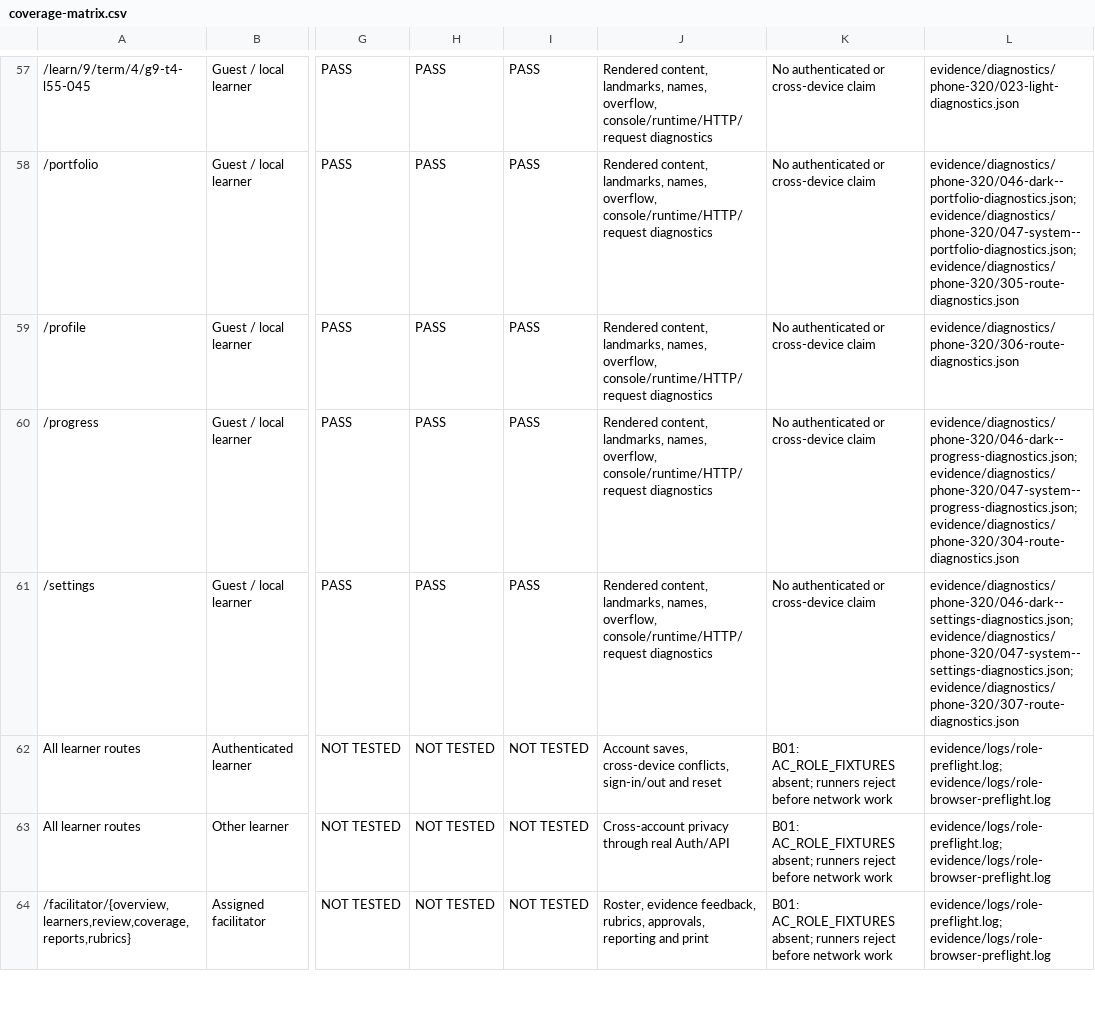
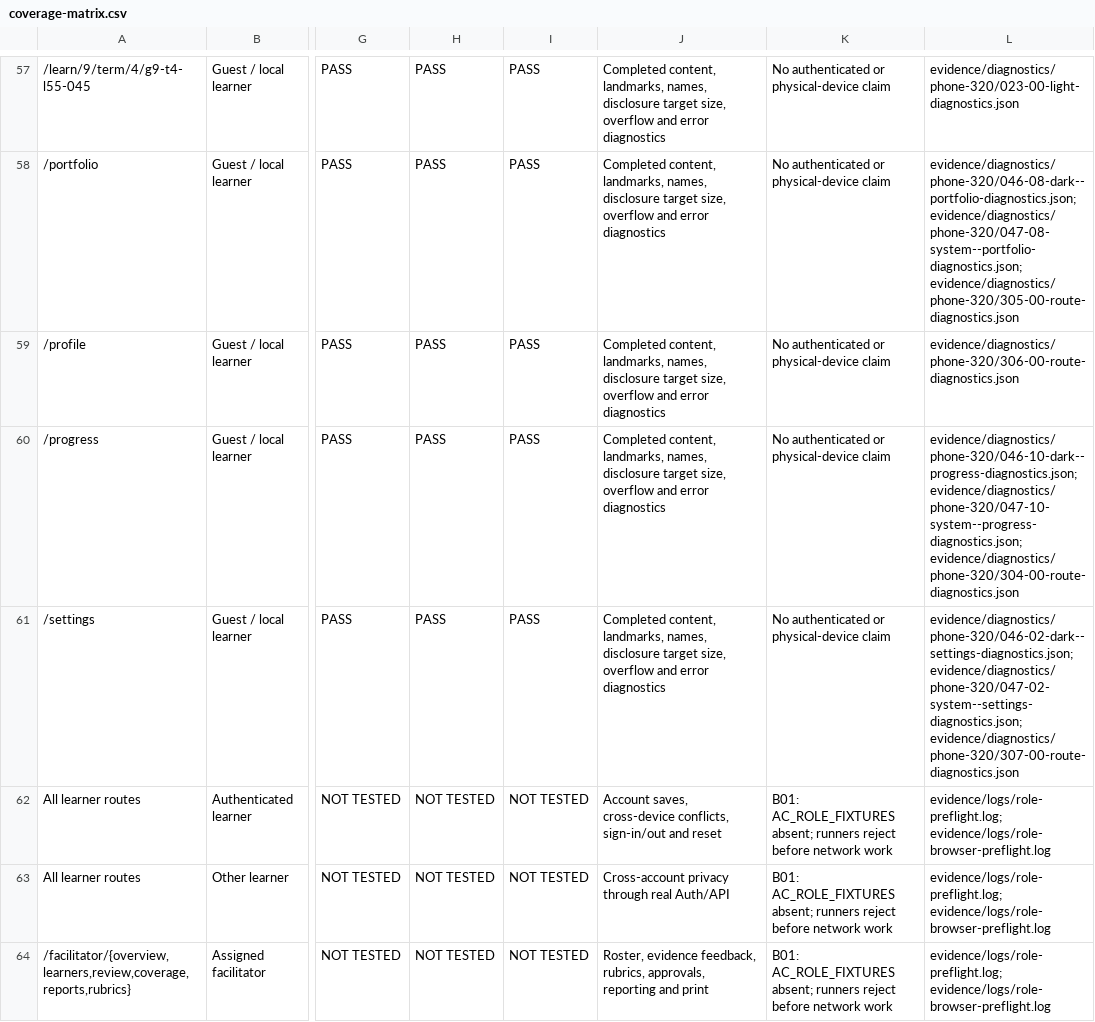
Before and after one commit to PDthePlug/Applied-Commerce-, a CSV file: docs/audits/2026-10-19-uiux/coverage-matrix.csv, drawn as a sheet; only a part is shown, gaps mark what is left out; the diff covers the shown part only; the diff names each change by its address in the sheet, - before the commit and + after, or states it on an @@ line.

```diff
--- a/docs/audits/2026-10-19-uiux/coverage-matrix.csv
+++ b/docs/audits/2026-10-19-uiux/coverage-matrix.csv
-J57:J61: Rendered content, landmarks, names, overflow, console/runtime/HTTP/request diagnostics
+J57:J61: Completed content, landmarks, names, disclosure target size, overflow and error diagnostics
-K57:K61: No authenticated or cross-device claim
+K57:K61: No authenticated or physical-device claim
-L57: evidence/diagnostics/phone-320/023-light-diagnostics.json
+L57: evidence/diagnostics/phone-320/023-00-light-diagnostics.json
-L58: evidence/diagnostics/phone-320/046-dark--portfolio-diagnostics.json; evidence/diagnostics/phone-320/047-system--portfolio-diagnostics.json; evidence/diagnostics/phone-320/305-route-diagnostics.json
+L58: evidence/diagnostics/phone-320/046-08-dark--portfolio-diagnostics.json; evidence/diagnostics/phone-320/047-08-system--portfolio-diagnostics.json; evidence/diagnostics/phone-320/305-00-route-diagnostics.json
-L59: evidence/diagnostics/phone-320/306-route-diagnostics.json
+L59: evidence/diagnostics/phone-320/306-00-route-diagnostics.json
-L60: evidence/diagnostics/phone-320/046-dark--progress-diagnostics.json; evidence/diagnostics/phone-320/047-system--progress-diagnostics.json; evidence/diagnostics/phone-320/304-route-diagnostics.json
+L60: evidence/diagnostics/phone-320/046-10-dark--progress-diagnostics.json; evidence/diagnostics/phone-320/047-10-system--progress-diagnostics.json; evidence/diagnostics/phone-320/304-00-route-diagnostics.json
-L61: evidence/diagnostics/phone-320/046-dark--settings-diagnostics.json; evidence/diagnostics/phone-320/047-system--settings-diagnostics.json; evidence/diagnostics/phone-320/307-route-diagnostics.json
+L61: evidence/diagnostics/phone-320/046-02-dark--settings-diagnostics.json; evidence/diagnostics/phone-320/047-02-system--settings-diagnostics.json; evidence/diagnostics/phone-320/307-00-route-diagnostics.json
```
Also changed, not shown: 157 edited cells elsewhere in this file, docs/audits/2026-10-19-uiux/defect-register.csv, 26 other files.
